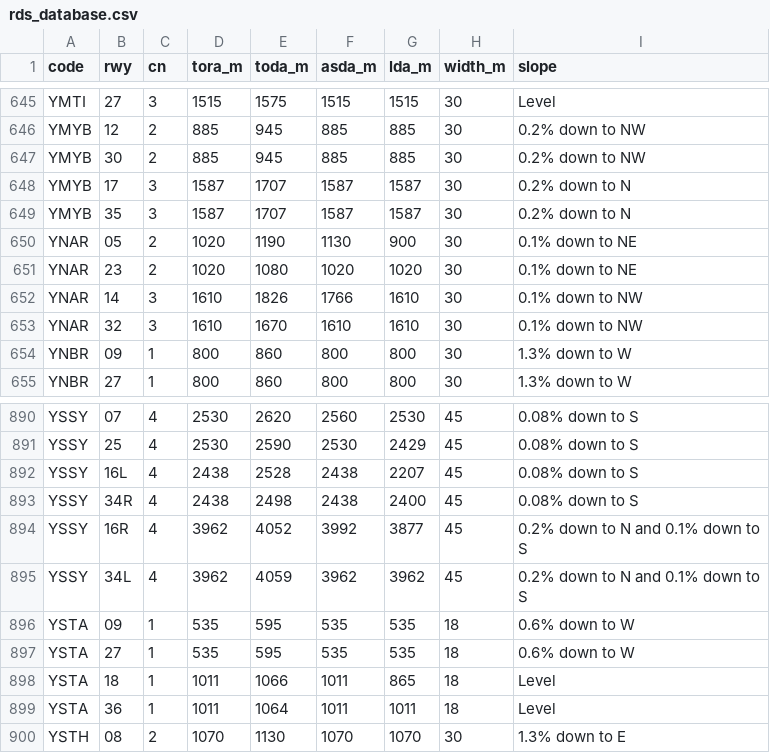
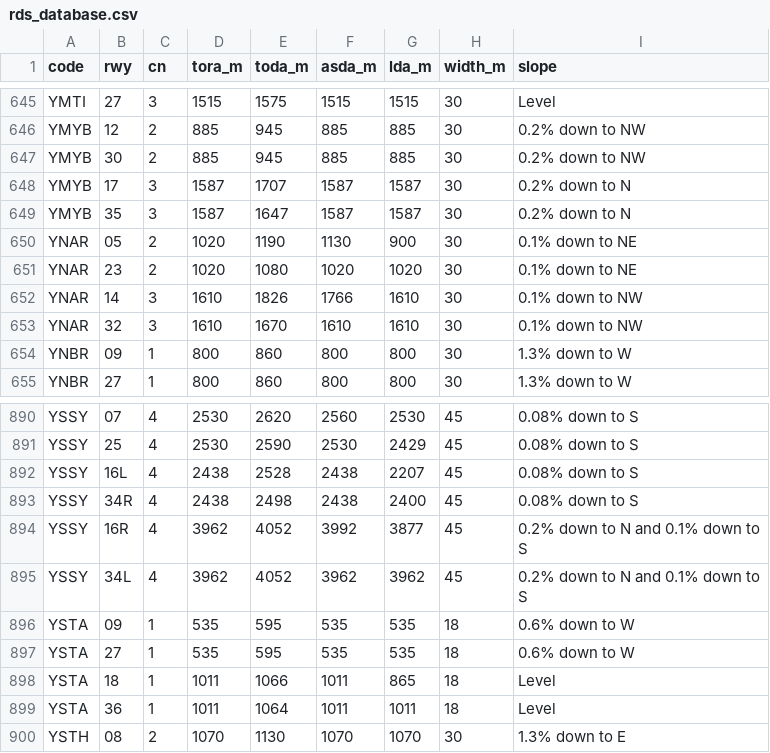
Before and after one commit to dengelke/claude-flight-planner, a CSV file: data/rds_database.csv, drawn as a sheet; only a part is shown, gaps mark what is left out.

```diff
--- a/data/rds_database.csv
+++ b/data/rds_database.csv
@@ -648,3 +648,3 @@ YMYB,30,2,885,945,885,885,30,0.2% down to NW
 YMYB,17,3,1587,1707,1587,1587,30,0.2% down to N
-YMYB,35,3,1587,1707,1587,1587,30,0.2% down to N
+YMYB,35,3,1587,1647,1587,1587,30,0.2% down to N
 YNAR,05,2,1020,1190,1130,900,30,0.1% down to NE
@@ -894,3 +894,3 @@ YSSY,34R,4,2438,2498,2438,2400,45,0.08% down to S
 YSSY,16R,4,3962,4052,3992,3877,45,0.2% down to N and 0.1% down to S
-YSSY,34L,4,3962,4059,3962,3962,45,0.2% down to N and 0.1% down to S
+YSSY,34L,4,3962,4052,3962,3962,45,0.2% down to N and 0.1% down to S
 YSTA,09,1,535,595,535,535,18,0.6% down to W
```
Also changed, not shown: 36 other files.
